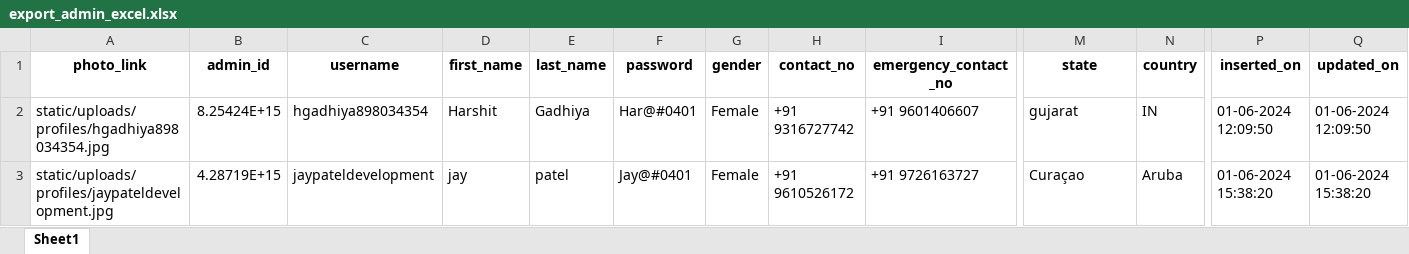
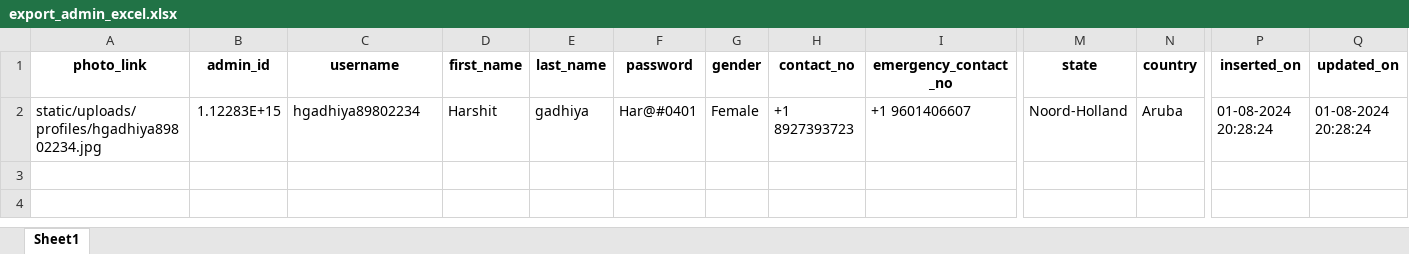
Before and after one commit to harshitgadhiya2024/schoolmanagement, an Excel workbook: static/uploads/export_file/export_admin_excel.xlsx, sheet Sheet1, drawn as a sheet; only a part is shown, gaps mark what is left out; values as stored, in another font and other column widths than the file's, no borders; rows hold the shown columns only; the diff names each change by its address in the sheet, - before the commit and + after, or states it on an @@ line.

```diff
--- a/static/uploads/export_file/export_admin_excel.xlsx (sheet Sheet1)
+++ b/static/uploads/export_file/export_admin_excel.xlsx (sheet Sheet1)
-A2 (photo_link): static/uploads/profiles/hgadhiya898034354.jpg
+A2 (photo_link): static/uploads/profiles/hgadhiya89802234.jpg
-B2 (admin_id): 8.25424E+15
+B2 (admin_id): 1.12283E+15
-C2 (username): hgadhiya898034354
+C2 (username): hgadhiya89802234
-E2 (last_name): Gadhiya
+E2 (last_name): gadhiya
-H2 (contact_no): +91 9316727742
+H2 (contact_no): +1 8927393723
-I2 (emergency_contact_no): +91 9601406607
+I2 (emergency_contact_no): +1 9601406607
-M2 (state): gujarat
+M2 (state): Noord-Holland
-N2 (country): IN
+N2 (country): Aruba
-P2 (inserted_on): 01-06-2024 12:09:50
+P2 (inserted_on): 01-08-2024 20:28:24
-Q2 (updated_on): 01-06-2024 12:09:50
+Q2 (updated_on): 01-08-2024 20:28:24
-row 3: static/uploads/profiles/jaypateldevelopment.jpg | 4.28719E+15 | jaypateldevelopment | jay | patel | Jay@#0401 | Female | +91 9610526172 | +91 9726163727 | Curaçao | Aruba | 01-06-2024 15:38:20 | 01-06-2024 15:38:20
```
Also changed, not shown: 12 other files.
